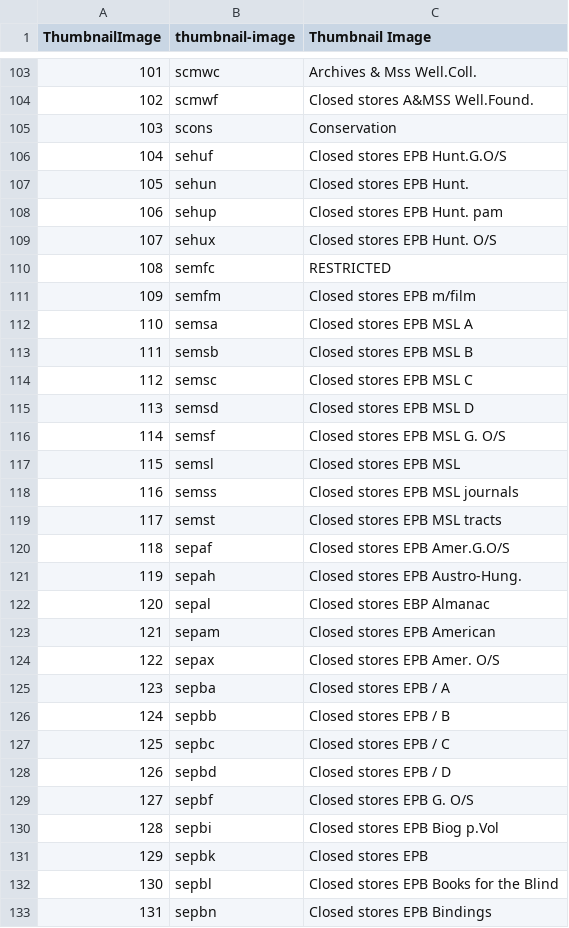
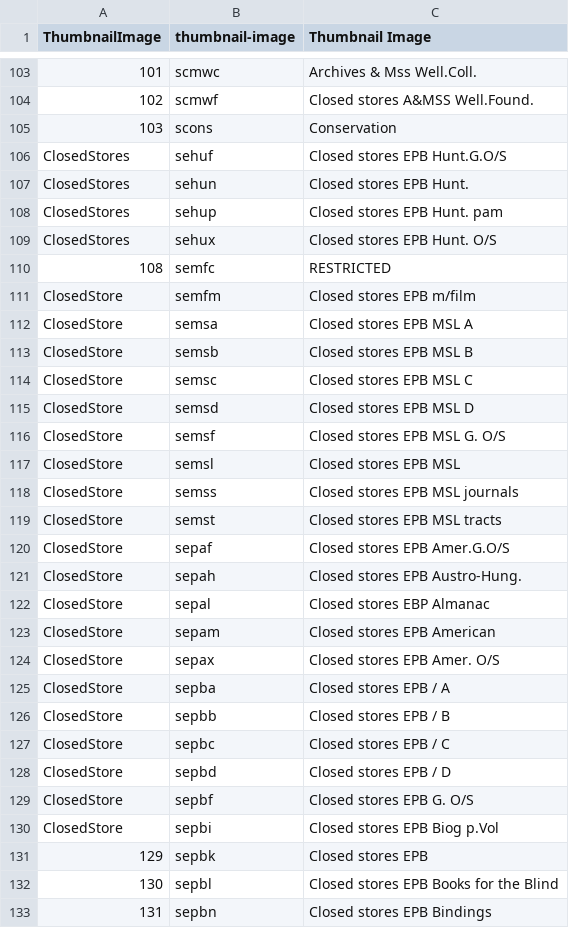
Before and after one commit to wellcomecollection/catalogue-pipeline, a CSV file: common/internal_model/src/main/resources/location-types.csv, drawn as a sheet; only a part is shown, gaps mark what is left out; the diff names each change by its address in the sheet, - before the commit and + after, or states it on an @@ line.

Commit message:
Start updating location type CSV to contain LocationType.id

```diff
--- a/common/internal_model/src/main/resources/location-types.csv
+++ b/common/internal_model/src/main/resources/location-types.csv
-A106 (ThumbnailImage): 104
+A106 (ThumbnailImage): ClosedStores
-A107 (ThumbnailImage): 105
+A107 (ThumbnailImage): ClosedStores
-A108 (ThumbnailImage): 106
+A108 (ThumbnailImage): ClosedStores
-A109 (ThumbnailImage): 107
+A109 (ThumbnailImage): ClosedStores
-A111 (ThumbnailImage): 109
+A111 (ThumbnailImage): ClosedStore
-A112 (ThumbnailImage): 110
+A112 (ThumbnailImage): ClosedStore
-A113 (ThumbnailImage): 111
+A113 (ThumbnailImage): ClosedStore
-A114 (ThumbnailImage): 112
+A114 (ThumbnailImage): ClosedStore
-A115 (ThumbnailImage): 113
+A115 (ThumbnailImage): ClosedStore
-A116 (ThumbnailImage): 114
+A116 (ThumbnailImage): ClosedStore
-A117 (ThumbnailImage): 115
+A117 (ThumbnailImage): ClosedStore
-A118 (ThumbnailImage): 116
+A118 (ThumbnailImage): ClosedStore
-A119 (ThumbnailImage): 117
+A119 (ThumbnailImage): ClosedStore
-A120 (ThumbnailImage): 118
+A120 (ThumbnailImage): ClosedStore
-A121 (ThumbnailImage): 119
+A121 (ThumbnailImage): ClosedStore
-A122 (ThumbnailImage): 120
+A122 (ThumbnailImage): ClosedStore
-A123 (ThumbnailImage): 121
+A123 (ThumbnailImage): ClosedStore
-A124 (ThumbnailImage): 122
+A124 (ThumbnailImage): ClosedStore
-A125 (ThumbnailImage): 123
+A125 (ThumbnailImage): ClosedStore
-A126 (ThumbnailImage): 124
+A126 (ThumbnailImage): ClosedStore
-A127 (ThumbnailImage): 125
+A127 (ThumbnailImage): ClosedStore
-A128 (ThumbnailImage): 126
+A128 (ThumbnailImage): ClosedStore
-A129 (ThumbnailImage): 127
+A129 (ThumbnailImage): ClosedStore
-A130 (ThumbnailImage): 128
+A130 (ThumbnailImage): ClosedStore
```
Also changed, not shown: 1 other file.
